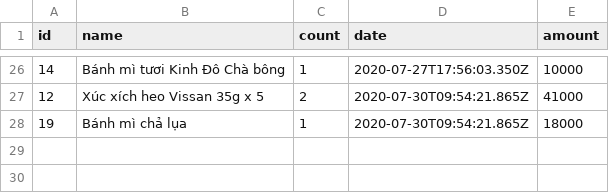
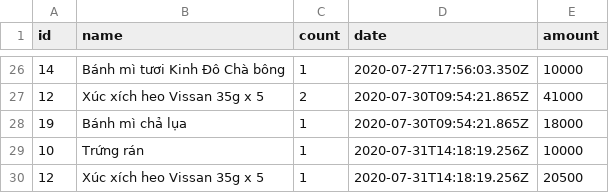
Before and after one commit to doansinhman/SFCS, a CSV file: report.csv, drawn as a sheet; only a part is shown, gaps mark what is left out.

```diff
--- a/report.csv
+++ b/report.csv
@@ -28 +28,3 @@
 "19","Bánh mì chả lụa","1","2020-07-30T09:54:21.865Z",18000
+"10","Trứng rán",1,"2020-07-31T14:18:19.256Z",10000
+"12","Xúc xích heo Vissan 35g x 5",1,"2020-07-31T14:18:19.256Z",20500
```
Also changed, not shown: 2 other files.
